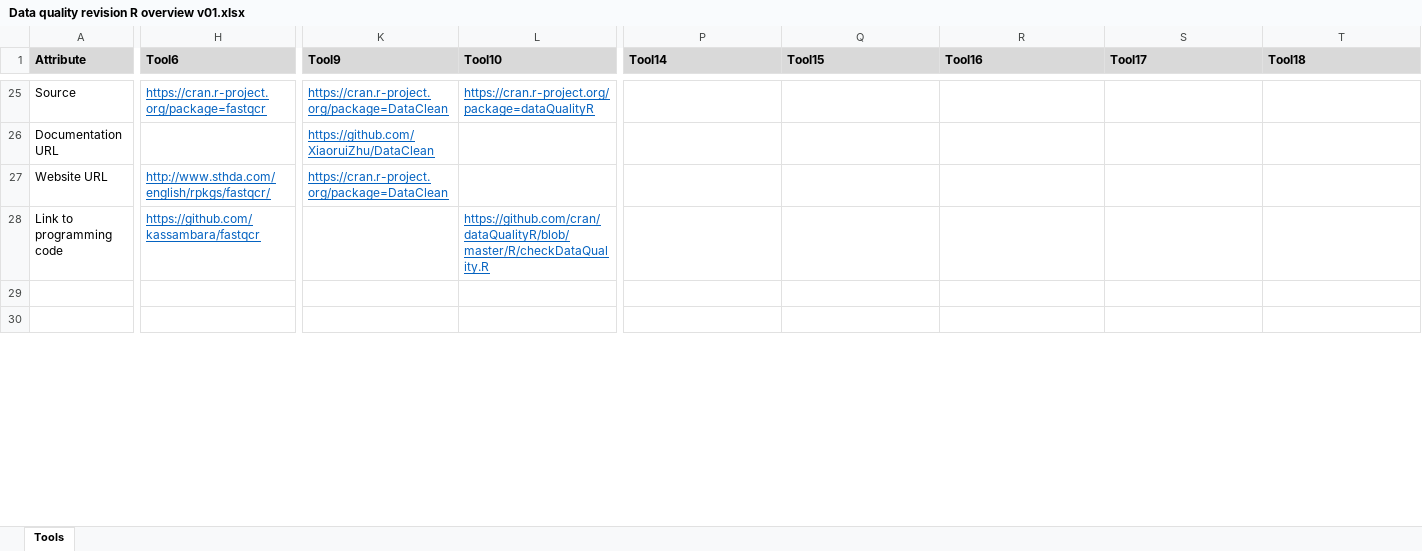
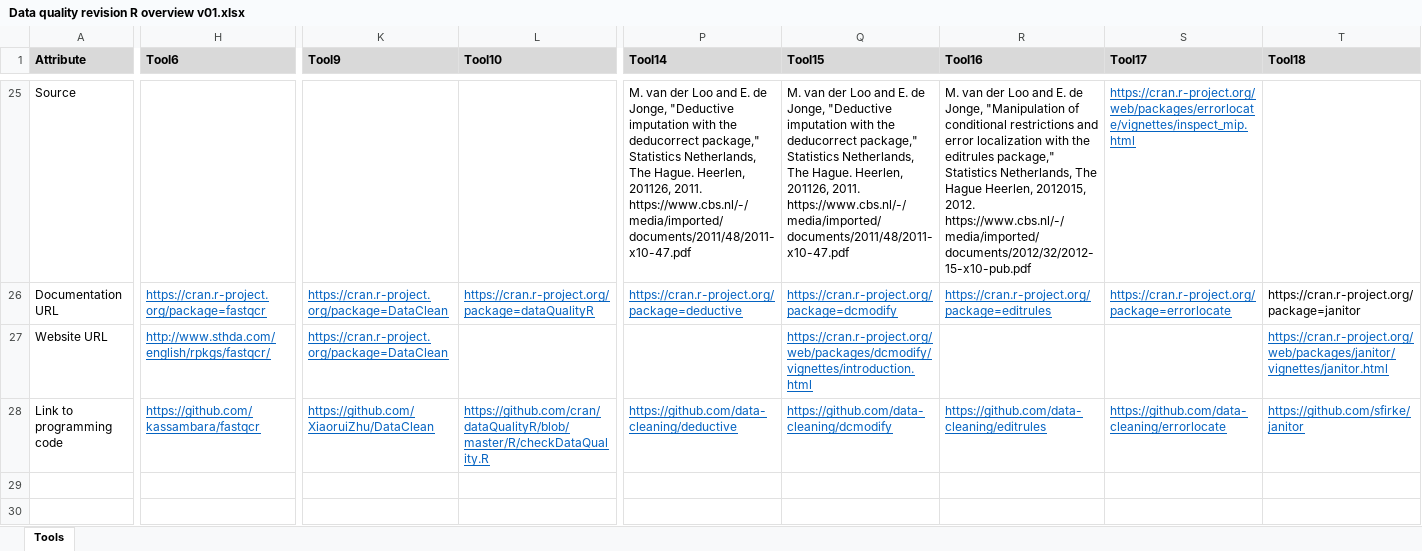
Before and after one commit to JoanyMarino/RPackages4DQA, an Excel workbook: Data quality revision R overview v01.xlsx, sheet Tools, drawn as a sheet; only a part is shown, gaps mark what is left out; values as stored, in another font and other column widths than the file's, no borders; the diff covers the shown part only; the diff names each change by its address in the sheet, - before the commit and + after, or states it on an @@ line.

Commit message:
chore: add errorlocate

```diff
--- a/Data quality revision R overview v01.xlsx (sheet Tools)
+++ b/Data quality revision R overview v01.xlsx (sheet Tools)
-H25 (Tool6): https://cran.r-project.org/package=fastqcr
+H25 (Tool6): (empty)
-K25 (Tool9): https://cran.r-project.org/package=DataClean
+K25 (Tool9): (empty)
-L25 (Tool10): https://cran.r-project.org/package=dataQualityR
+L25 (Tool10): (empty)
-P25 (Tool14): (empty)
+P25 (Tool14): M. van der Loo and E. de Jonge, "Deductive imputation with the deducorrect package," Statistics Netherlands, The Hague. Heerlen, 201126, 2011. https://www.cbs.nl/-/media/imported/documents/2011/48/2011-x10-47.pdf
-Q25 (Tool15): (empty)
+Q25 (Tool15): M. van der Loo and E. de Jonge, "Deductive imputation with the deducorrect package," Statistics Netherlands, The Hague. Heerlen, 201126, 2011. https://www.cbs.nl/-/media/imported/documents/2011/48/2011-x10-47.pdf
-R25 (Tool16): (empty)
+R25 (Tool16): M. van der Loo and E. de Jonge, "Manipulation of conditional restrictions and error localization with the editrules package," Statistics Netherlands, The Hague Heerlen, 2012015, 2012. https://www.cbs.nl/-/media/imported/documents/2012/32/2012-15-x10-pub.pdf
-S25 (Tool17): (empty)
+S25 (Tool17): https://cran.r-project.org/web/packages/errorlocate/vignettes/inspect_mip.html
-H26 (Tool6): (empty)
+H26 (Tool6): https://cran.r-project.org/package=fastqcr
-K26 (Tool9): https://github.com/XiaoruiZhu/DataClean
+K26 (Tool9): https://cran.r-project.org/package=DataClean
-L26 (Tool10): (empty)
+L26 (Tool10): https://cran.r-project.org/package=dataQualityR
-P26 (Tool14): (empty)
+P26 (Tool14): https://cran.r-project.org/package=deductive
-Q26 (Tool15): (empty)
+Q26 (Tool15): https://cran.r-project.org/package=dcmodify
-R26 (Tool16): (empty)
+R26 (Tool16): https://cran.r-project.org/package=editrules
-S26 (Tool17): (empty)
+S26 (Tool17): https://cran.r-project.org/package=errorlocate
-T26 (Tool18): (empty)
+T26 (Tool18): https://cran.r-project.org/package=janitor
-Q27 (Tool15): (empty)
+Q27 (Tool15): https://cran.r-project.org/web/packages/dcmodify/vignettes/introduction.html
-T27 (Tool18): (empty)
+T27 (Tool18): https://cran.r-project.org/web/packages/janitor/vignettes/janitor.html
-K28 (Tool9): (empty)
+K28 (Tool9): https://github.com/XiaoruiZhu/DataClean
-P28 (Tool14): (empty)
+P28 (Tool14): https://github.com/data-cleaning/deductive
-Q28 (Tool15): (empty)
+Q28 (Tool15): https://github.com/data-cleaning/dcmodify
-R28 (Tool16): (empty)
+R28 (Tool16): https://github.com/data-cleaning/editrules
-S28 (Tool17): (empty)
+S28 (Tool17): https://github.com/data-cleaning/errorlocate
-T28 (Tool18): (empty)
+T28 (Tool18): https://github.com/sfirke/janitor
```
Also changed, not shown: 1 added row, 126 edited cells and cell formats elsewhere in this sheet, 2 other files.
